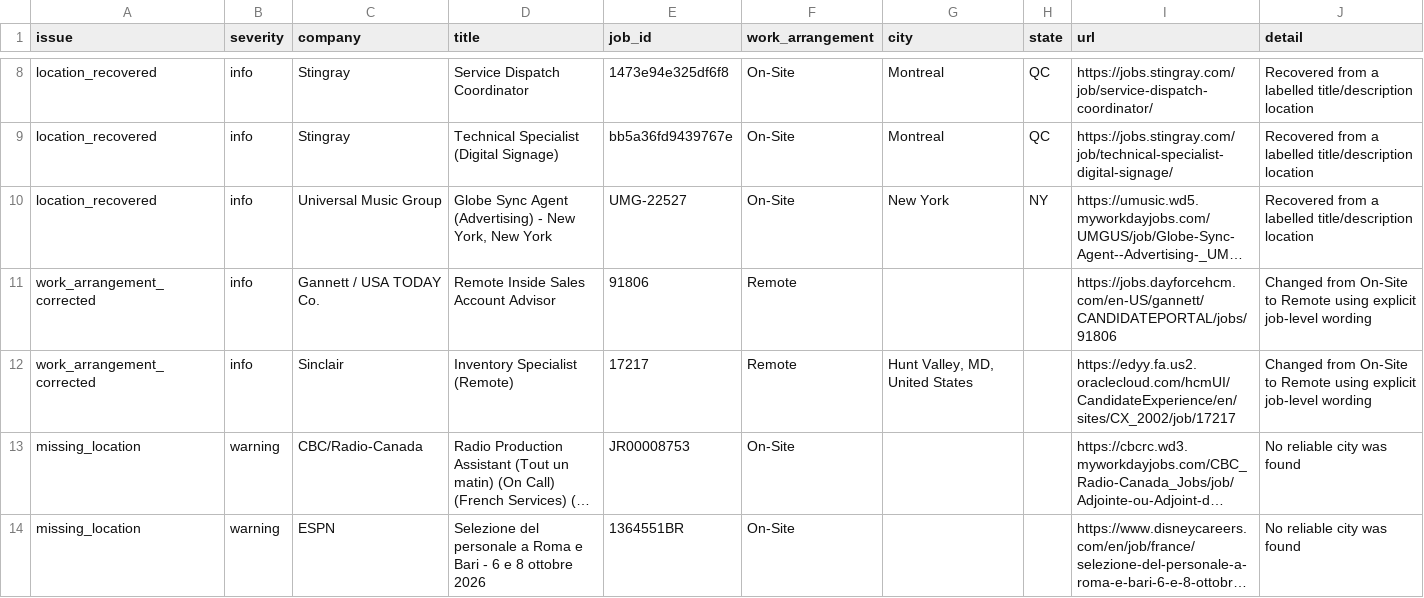
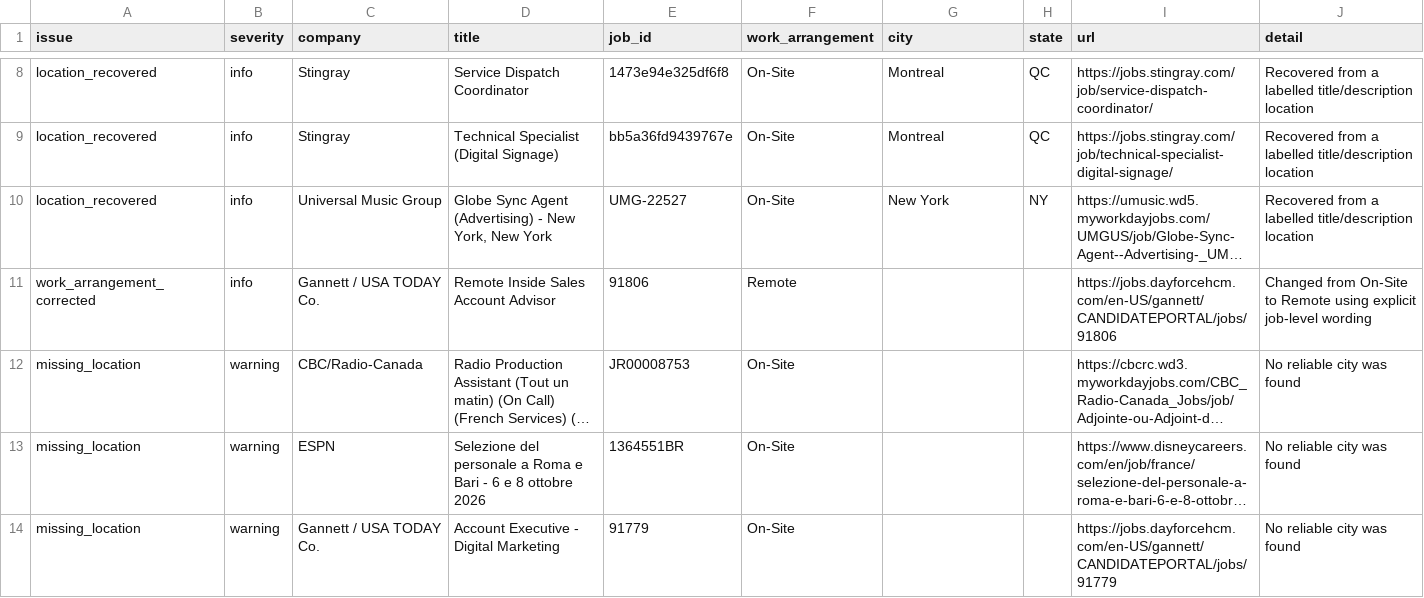
Before and after one commit to Mediajobsreport/mjr-jobs-feed, a CSV file: mjr-job-quality-report.csv, drawn as a sheet; only a part is shown, gaps mark what is left out; the shorter side is filled out with more unchanged rows; long unchanged cells end in …; the diff names each change by its address in the sheet, - before the commit and + after, or states it on an @@ line.

```diff
--- a/mjr-job-quality-report.csv
+++ b/mjr-job-quality-report.csv
-row 12: work_arrangement_corrected | info | Sinclair | Inventory Specialist (Remote) | 17217 | Remote | Hunt Valley, MD, United States |  | https://edyy.fa.us2.oraclecloud.com/hcmUI/CandidateExperience/en/sites/CX_2002/job/17217 | Changed from On-Site to Remote using explicit job-level wording
```
Also changed, not shown: mjr-ats-audit.csv, 3 other files.
